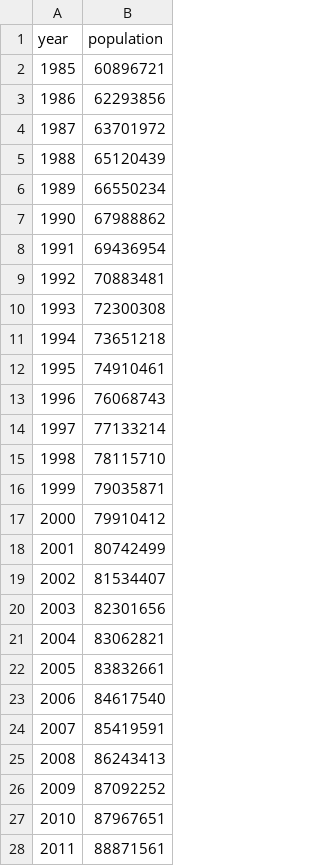
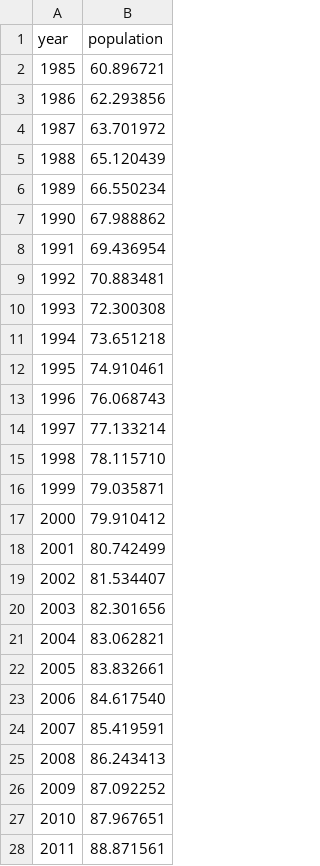
Before and after one commit to thainamhoang/grey-model, a CSV file: data/population.csv, drawn as a sheet; only a part is shown; the diff covers the shown part only.

```diff
--- a/data/population.csv
+++ b/data/population.csv
@@ -1,28 +1,28 @@
 year,population
-1985,60896721
-1986,62293856
-1987,63701972
-1988,65120439
-1989,66550234
-1990,67988862
-1991,69436954
-1992,70883481
-1993,72300308
-1994,73651218
-1995,74910461
-1996,76068743
-1997,77133214
-1998,78115710
-1999,79035871
-2000,79910412
-2001,80742499
-2002,81534407
-2003,82301656
-2004,83062821
-2005,83832661
-2006,84617540
-2007,85419591
-2008,86243413
-2009,87092252
-2010,87967651
-2011,88871561
+1985,60.896721
+1986,62.293856
+1987,63.701972
+1988,65.120439
+1989,66.550234
+1990,67.988862
+1991,69.436954
+1992,70.883481
+1993,72.300308
+1994,73.651218
+1995,74.910461
+1996,76.068743
+1997,77.133214
+1998,78.115710
+1999,79.035871
+2000,79.910412
+2001,80.742499
+2002,81.534407
+2003,82.301656
+2004,83.062821
+2005,83.832661
+2006,84.617540
+2007,85.419591
+2008,86.243413
+2009,87.092252
+2010,87.967651
+2011,88.871561
```
Also changed, not shown: 7 edited cells elsewhere in this file, data/annual_change.csv, data/gdp.csv, 6 other files.
